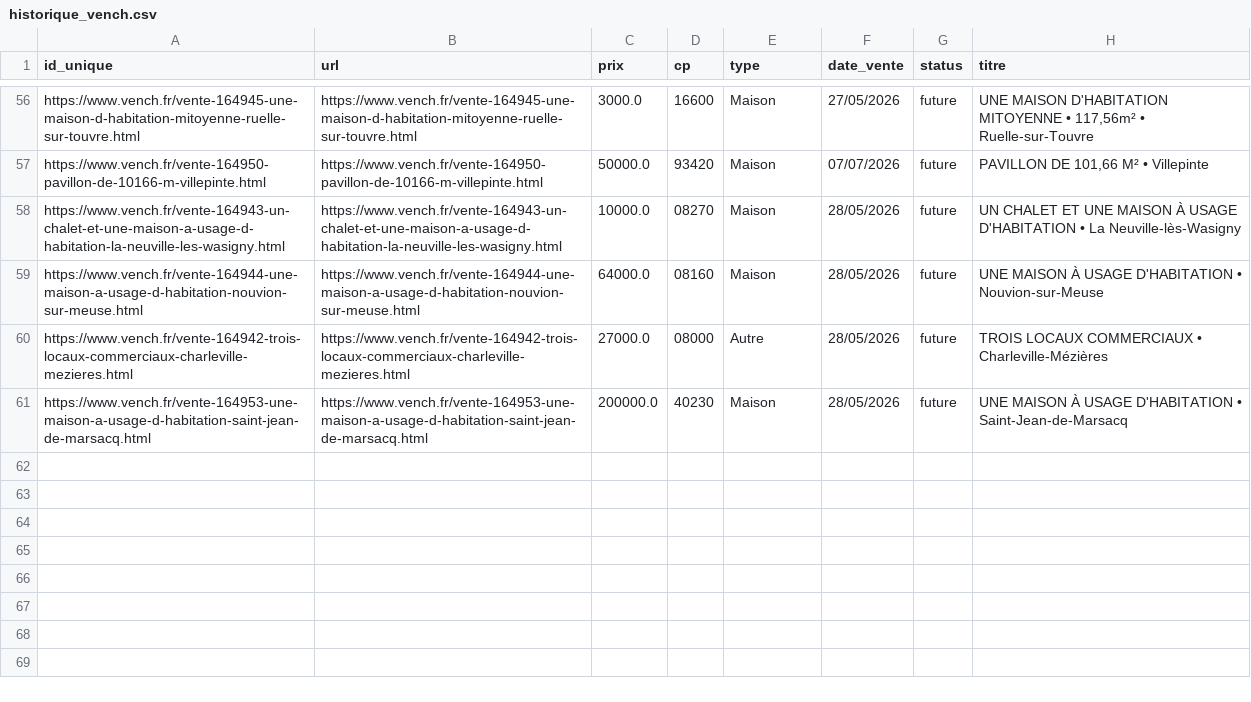
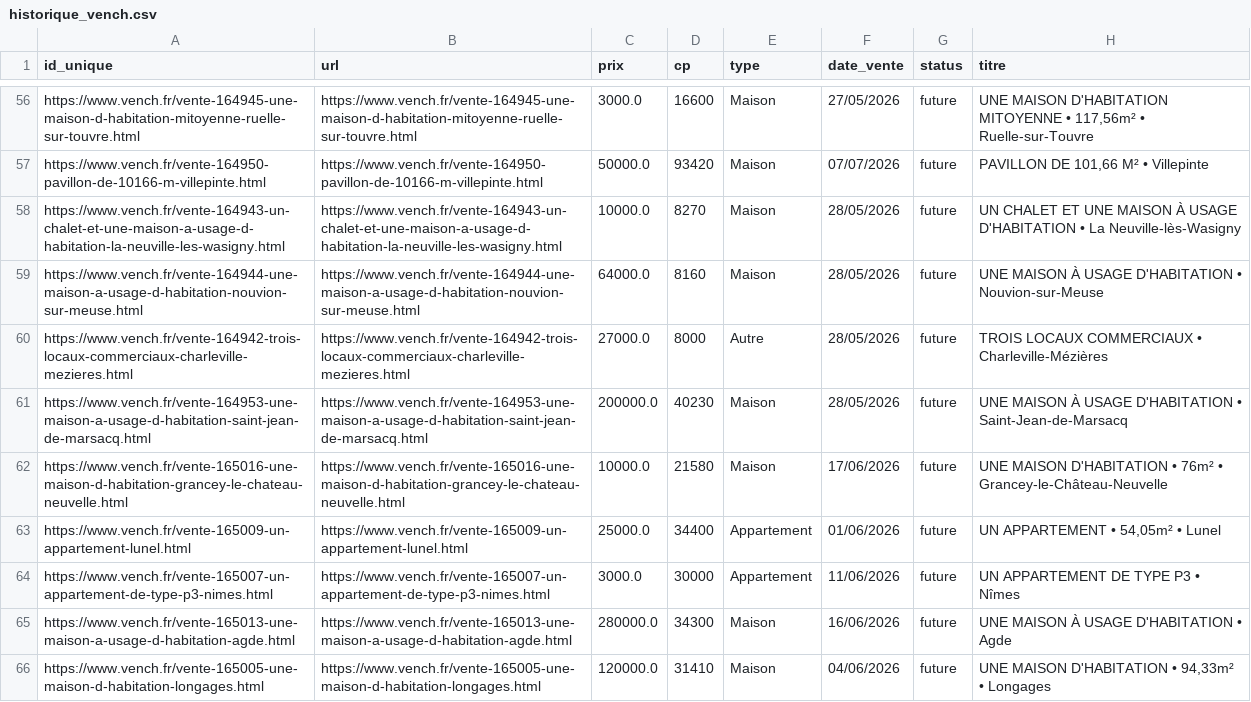
Before and after one commit to mathiasrou/viager-scraper, a CSV file: historique_vench.csv, drawn as a sheet; only a part is shown, gaps mark what is left out; the diff covers the shown part only.

Commit message:
update historiques

```diff
--- a/historique_vench.csv
+++ b/historique_vench.csv
@@ -57,5 +57,10 @@ https://www.vench.fr/vente-164945-une-maison-d-habitation-mitoyenne-ruelle-sur-t
 https://www.vench.fr/vente-164950-pavillon-de-10166-m-villepinte.html;https://www.vench.fr/vente-164950-pavillon-de-10166-m-villepinte.html;50000.0;93420;Maison;07/07/2026;future;PAVILLON DE 101,66 M² • Villepinte
-https://www.vench.fr/vente-164943-un-chalet-et-une-maison-a-usage-d-habitation-la-neuville-les-wasigny.html;https://www.vench.fr/vente-164943-un-chalet-et-une-maison-a-usage-d-habitation-la-neuville-les-wasigny.html;10000.0;08270;Maison;28/05/2026;future;UN CHALET ET UNE MAISON À USAGE D'HABITATION • La Neuville-lès-Wasigny
-https://www.vench.fr/vente-164944-une-maison-a-usage-d-habitation-nouvion-sur-meuse.html;https://www.vench.fr/vente-164944-une-maison-a-usage-d-habitation-nouvion-sur-meuse.html;64000.0;08160;Maison;28/05/2026;future;UNE MAISON À USAGE D'HABITATION • Nouvion-sur-Meuse
-https://www.vench.fr/vente-164942-trois-locaux-commerciaux-charleville-mezieres.html;https://www.vench.fr/vente-164942-trois-locaux-commerciaux-charleville-mezieres.html;27000.0;08000;Autre;28/05/2026;future;TROIS LOCAUX COMMERCIAUX • Charleville-Mézières
+https://www.vench.fr/vente-164943-un-chalet-et-une-maison-a-usage-d-habitation-la-neuville-les-wasigny.html;https://www.vench.fr/vente-164943-un-chalet-et-une-maison-a-usage-d-habitation-la-neuville-les-wasigny.html;10000.0;8270;Maison;28/05/2026;future;UN CHALET ET UNE MAISON À USAGE D'HABITATION • La Neuville-lès-Wasigny
+https://www.vench.fr/vente-164944-une-maison-a-usage-d-habitation-nouvion-sur-meuse.html;https://www.vench.fr/vente-164944-une-maison-a-usage-d-habitation-nouvion-sur-meuse.html;64000.0;8160;Maison;28/05/2026;future;UNE MAISON À USAGE D'HABITATION • Nouvion-sur-Meuse
+https://www.vench.fr/vente-164942-trois-locaux-commerciaux-charleville-mezieres.html;https://www.vench.fr/vente-164942-trois-locaux-commerciaux-charleville-mezieres.html;27000.0;8000;Autre;28/05/2026;future;TROIS LOCAUX COMMERCIAUX • Charleville-Mézières
 https://www.vench.fr/vente-164953-une-maison-a-usage-d-habitation-saint-jean-de-marsacq.html;https://www.vench.fr/vente-164953-une-maison-a-usage-d-habitation-saint-jean-de-marsacq.html;200000.0;40230;Maison;28/05/2026;future;UNE MAISON À USAGE D'HABITATION • Saint-Jean-de-Marsacq
+https://www.vench.fr/vente-165016-une-maison-d-habitation-grancey-le-chateau-neuvelle.html;https://www.vench.fr/vente-165016-une-maison-d-habitation-grancey-le-chateau-neuvelle.html;10000.0;21580;Maison;17/06/2026;future;UNE MAISON D'HABITATION • 76m² • Grancey-le-Château-Neuvelle
+https://www.vench.fr/vente-165009-un-appartement-lunel.html;https://www.vench.fr/vente-165009-un-appartement-lunel.html;25000.0;34400;Appartement;01/06/2026;future;UN APPARTEMENT • 54,05m² • Lunel
+https://www.vench.fr/vente-165007-un-appartement-de-type-p3-nimes.html;https://www.vench.fr/vente-165007-un-appartement-de-type-p3-nimes.html;3000.0;30000;Appartement;11/06/2026;future;UN APPARTEMENT DE TYPE P3 • Nîmes
+https://www.vench.fr/vente-165013-une-maison-a-usage-d-habitation-agde.html;https://www.vench.fr/vente-165013-une-maison-a-usage-d-habitation-agde.html;280000.0;34300;Maison;16/06/2026;future;UNE MAISON À USAGE D'HABITATION • Agde
+https://www.vench.fr/vente-165005-une-maison-d-habitation-longages.html;https://www.vench.fr/vente-165005-une-maison-d-habitation-longages.html;120000.0;31410;Maison;04/06/2026;future;UNE MAISON D'HABITATION • 94,33m² • Longages
```
Also changed, not shown: 8 added rows and 1 edited cell elsewhere in this file, historique_avoventes.csv, historique_ids.csv, 1 other file.
